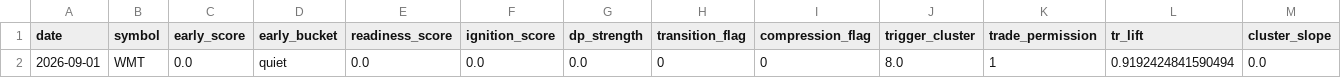
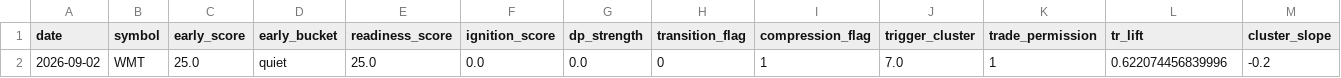
Before and after one commit to kvandre12-commits/SharpEdge-System, a CSV file: outputs/latest_signal_strength.csv, drawn as a sheet; only a part is shown; removed rows and columns are numbered as before the commit, all else as after; rows hold the shown columns only; the diff names each change by its address in the sheet, - before the commit and + after, or states it on an @@ line.

```diff
--- a/outputs/latest_signal_strength.csv
+++ b/outputs/latest_signal_strength.csv
-row 2: 2026-09-01 | WMT | 0.0 | quiet | 0.0 | 0.0 | 0.0 | 0 | 0 | 8.0 | 1 | 0.9192424841590494 | 0.0
+row 2: 2026-09-02 | WMT | 25.0 | quiet | 25.0 | 0.0 | 0.0 | 0 | 1 | 7.0 | 1 | 0.622074456839996 | -0.2
```
Also changed, not shown: outputs/latest_wmt_features_daily.csv, outputs/spy_regime_daily.csv, 11 other files.
